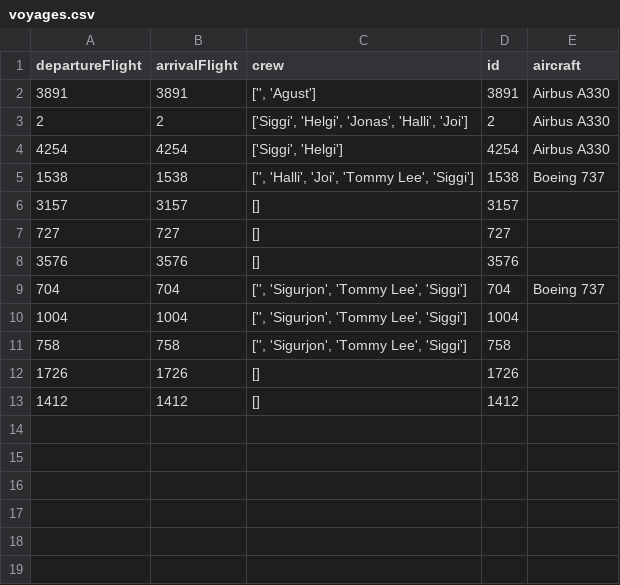
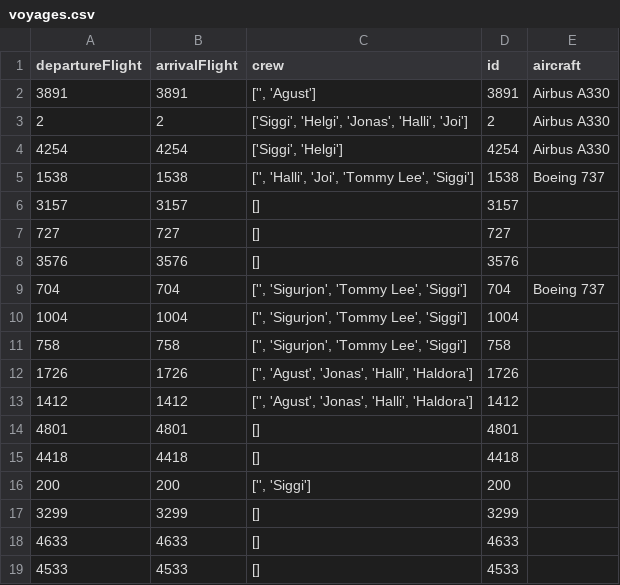
Before and after one commit to agustbirgir/Verklegt_namskeid1, a CSV file: files/voyages.csv, drawn as a sheet.

```diff
--- a/files/voyages.csv
+++ b/files/voyages.csv
@@ -11,3 +11,9 @@ departureFlight;arrivalFlight;crew;id;aircraft
 758;758;['', 'Sigurjon', 'Tommy Lee', 'Siggi'];758;
-1726;1726;[];1726;
-1412;1412;[];1412
+1726;1726;['', 'Agust', 'Jonas', 'Halli', 'Haldora'];1726;
+1412;1412;['', 'Agust', 'Jonas', 'Halli', 'Haldora'];1412;
+4801;4801;[];4801;
+4418;4418;[];4418;
+200;200;['', 'Siggi'];200;
+3299;3299;[];3299;
+4633;4633;[];4633;
+4533;4533;[];4533;
```
Also changed, not shown: files/destinations.csv, files/employees.csv, 5 other files.
